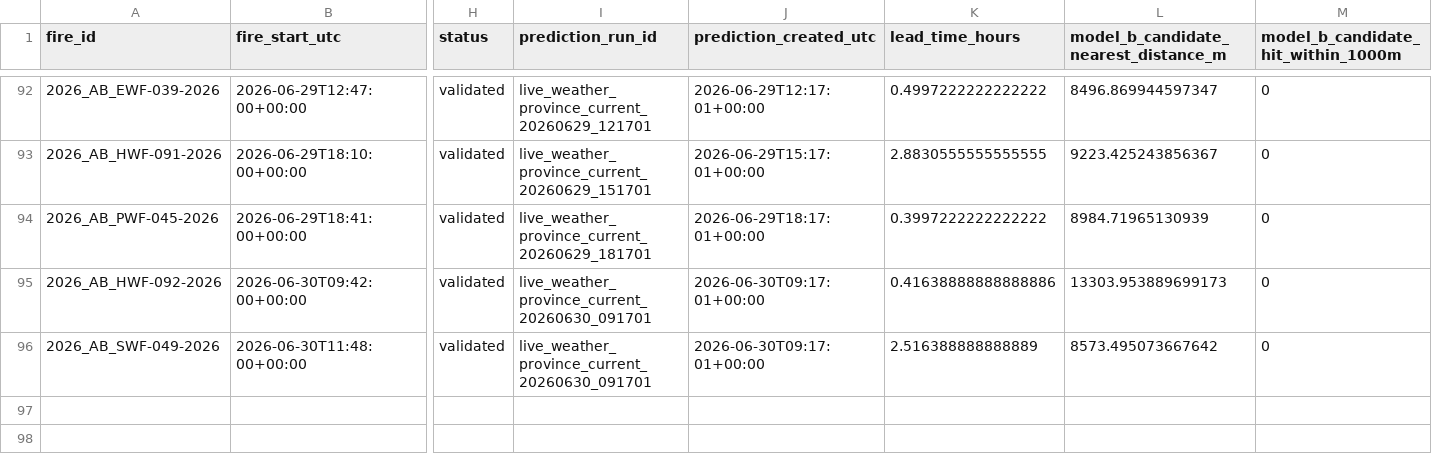
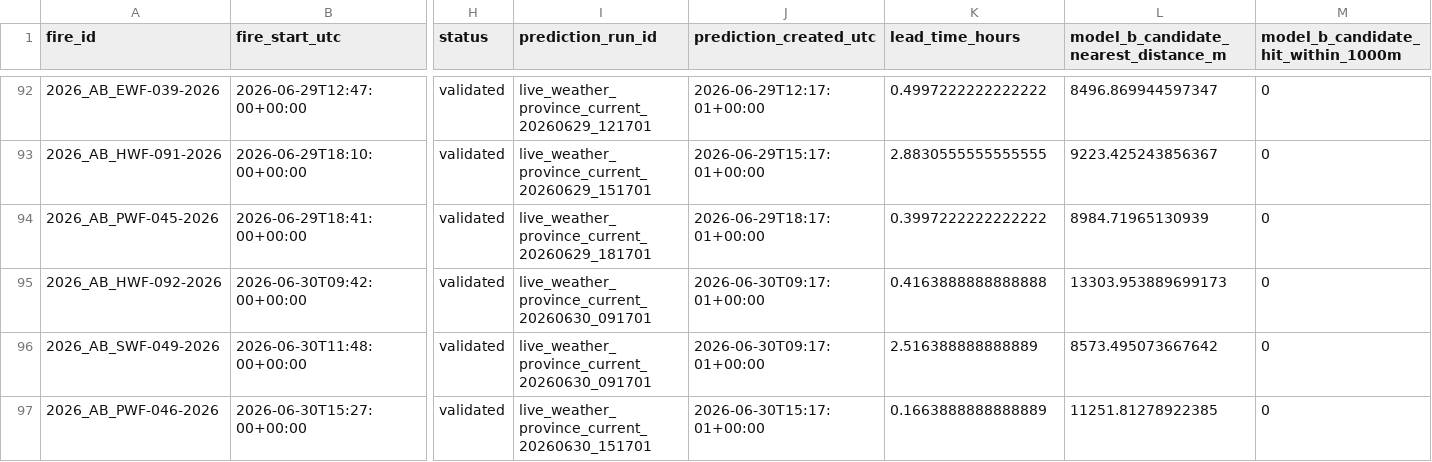
Before and after one commit to romith05/wildfire-dashboard-public, a CSV file: public_dashboard_bundle/data/prospective_validation_log.csv, drawn as a sheet; only a part is shown, gaps mark what is left out; rows hold the shown columns only; the diff names each change by its address in the sheet, - before the commit and + after, or states it on an @@ line.

```diff
--- a/public_dashboard_bundle/data/prospective_validation_log.csv
+++ b/public_dashboard_bundle/data/prospective_validation_log.csv
-K95 (lead_time_hours): 0.41638888888888886
+K95 (lead_time_hours): 0.4163888888888888
+row 97: 2026_AB_PWF-046-2026 | 2026-06-30T15:27:00+00:00 | validated | live_weather_province_current_20260630_151701 | 2026-06-30T15:17:01+00:00 | 0.1663888888888889 | 11251.81278922385 | 0
```
Also changed, not shown: public_dashboard_bundle/data/active_fires.csv, 10 other files.
